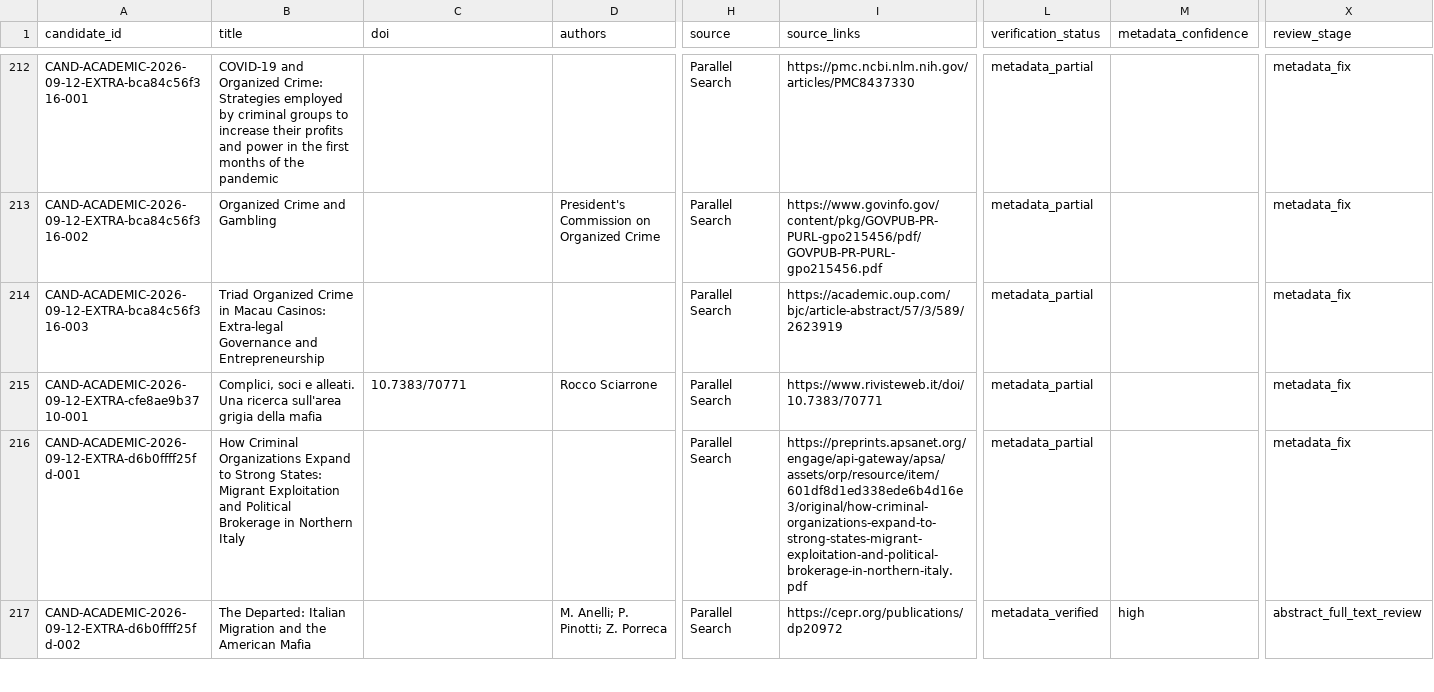
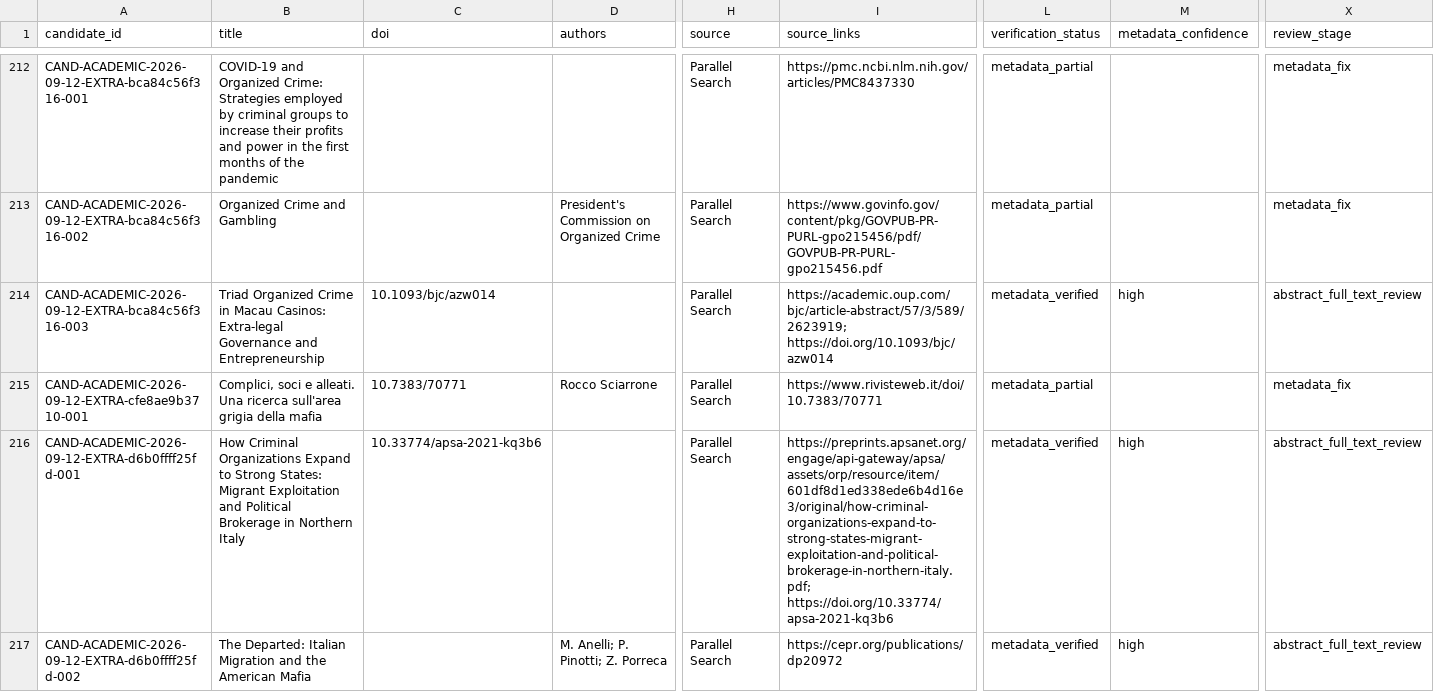
Before and after one commit to colazeta/criminal_infiltration_in_legal_economy_review, a CSV file: data/curation/review_queue.csv, drawn as a sheet; only a part is shown, gaps mark what is left out; the diff covers the shown part only; the diff names each change by its address in the sheet, - before the commit and + after, or states it on an @@ line.

```diff
--- a/data/curation/review_queue.csv
+++ b/data/curation/review_queue.csv
-C214 (doi): (empty)
+C214 (doi): 10.1093/bjc/azw014
-I214 (source_links): https://academic.oup.com/bjc/article-abstract/57/3/589/2623919
+I214 (source_links): https://academic.oup.com/bjc/article-abstract/57/3/589/2623919; https://doi.org/10.1093/bjc/azw014
-L214 (verification_status): metadata_partial
+L214 (verification_status): metadata_verified
-M214 (metadata_confidence): (empty)
+M214 (metadata_confidence): high
-X214 (review_stage): metadata_fix
+X214 (review_stage): abstract_full_text_review
-C216 (doi): (empty)
+C216 (doi): 10.33774/apsa-2021-kq3b6
-I216 (source_links): https://preprints.apsanet.org/engage/api-gateway/apsa/assets/orp/resource/item/601df8d1ed338ede6b4d16e3/original/how-criminal-organizations-expand-to-strong-states-migrant-exploitation-and-political-brokerage-in-northern-italy.pdf
+I216 (source_links): https://preprints.apsanet.org/engage/api-gateway/apsa/assets/orp/resource/item/601df8d1ed338ede6b4d16e3/original/how-criminal-organizations-expand-to-strong-states-migrant-exploitation-and-political-brokerage-in-northern-italy.pdf; https://doi.org/10.33774/apsa-2021-kq3b6
-L216 (verification_status): metadata_partial
+L216 (verification_status): metadata_verified
-M216 (metadata_confidence): (empty)
+M216 (metadata_confidence): high
-X216 (review_stage): metadata_fix
+X216 (review_stage): abstract_full_text_review
```
Also changed, not shown: 65 edited cells elsewhere in this file, 2 other files.
